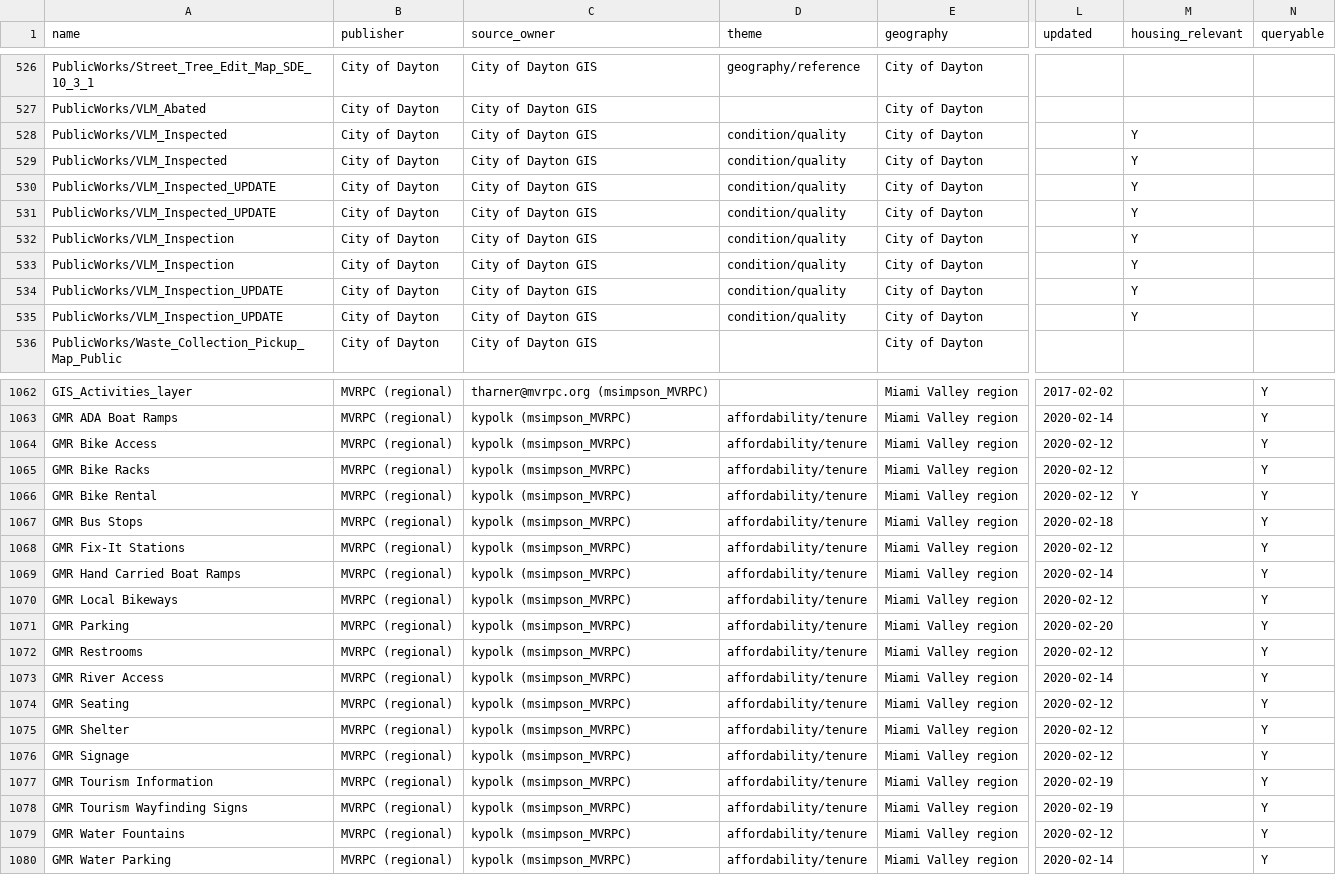
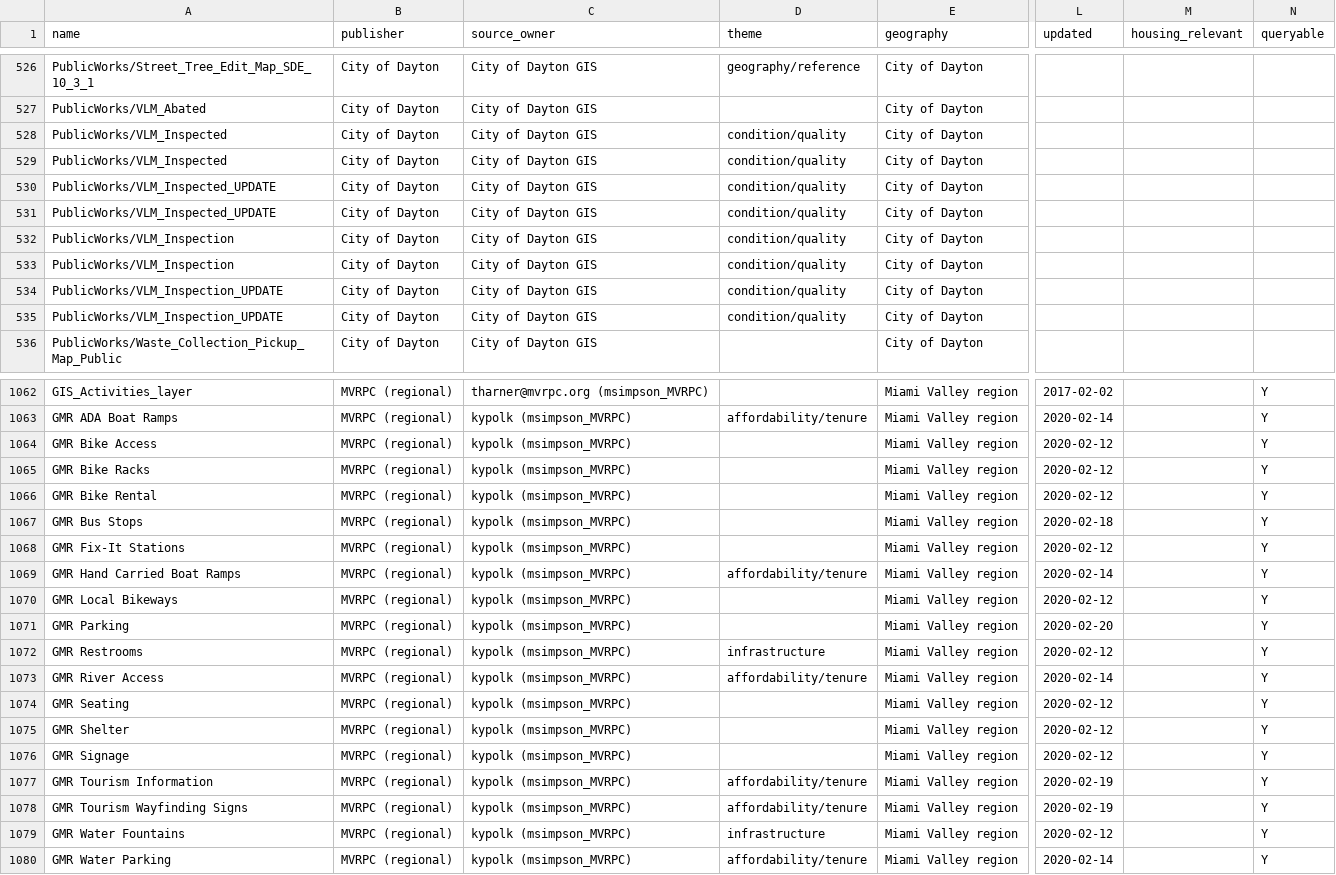
Before and after one commit to codefordayton/daytondatainventory, a CSV file: catalog/master_catalog.csv, drawn as a sheet; only a part is shown, gaps mark what is left out; the diff covers the shown part only; the diff names each change by its address in the sheet, - before the commit and + after, or states it on an @@ line.

```diff
--- a/catalog/master_catalog.csv
+++ b/catalog/master_catalog.csv
-M528:M535 (housing_relevant): Y
+M528:M535 (housing_relevant): (empty)
-D1064:D1068 (theme): affordability/tenure
+D1064:D1068 (theme): (empty)
-M1066 (housing_relevant): Y
+M1066 (housing_relevant): (empty)
-D1070:D1071 (theme): affordability/tenure
+D1070:D1071 (theme): (empty)
-D1072 (theme): affordability/tenure
+D1072 (theme): infrastructure
-D1074:D1076 (theme): affordability/tenure
+D1074:D1076 (theme): (empty)
-D1079 (theme): affordability/tenure
+D1079 (theme): infrastructure
```
Also changed, not shown: 70 edited cells elsewhere in this file, 4 other files.
